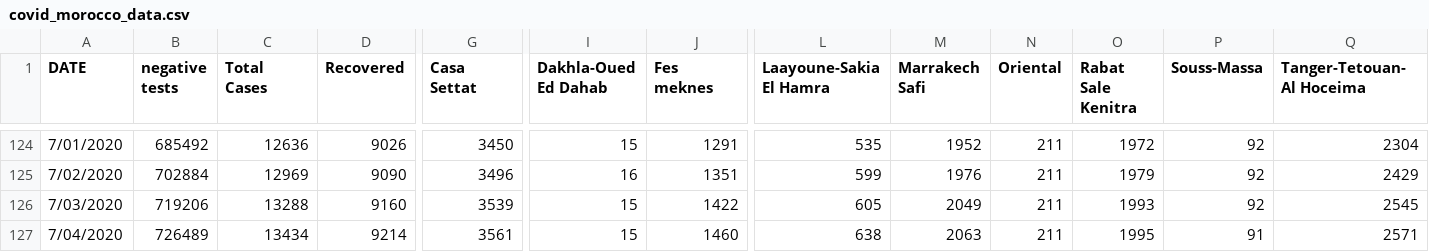
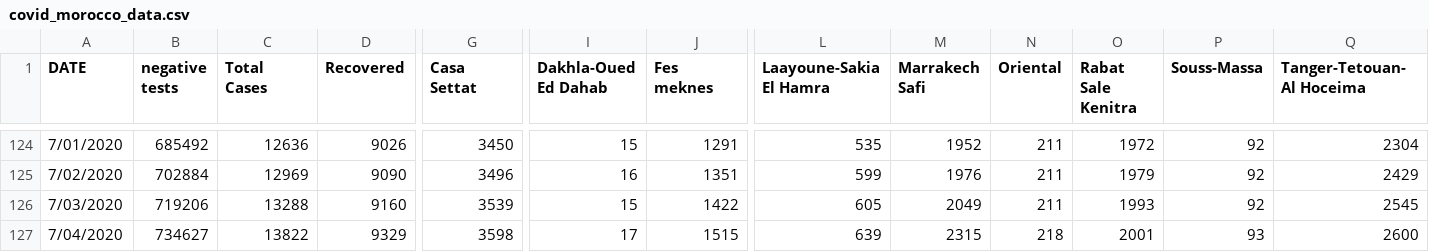
Before and after one commit to ELouardigui/covid_19_data, a CSV file: covid_morocco_data.csv, drawn as a sheet; only a part is shown, gaps mark what is left out; the diff names each change by its address in the sheet, - before the commit and + after, or states it on an @@ line.

Commit message:
new update

```diff
--- a/covid_morocco_data.csv
+++ b/covid_morocco_data.csv
-B127 (negative tests): 726489
+B127 (negative tests): 734627
-C127 (Total Cases): 13434
+C127 (Total Cases): 13822
-D127 (Recovered): 9214
+D127 (Recovered): 9329
-G127 (Casa Settat): 3561
+G127 (Casa Settat): 3598
-I127 (Dakhla-Oued Ed Dahab): 15
+I127 (Dakhla-Oued Ed Dahab): 17
-J127 (Fes meknes): 1460
+J127 (Fes meknes): 1515
-L127 (Laayoune-Sakia El Hamra): 638
+L127 (Laayoune-Sakia El Hamra): 639
-M127 (Marrakech Safi): 2063
+M127 (Marrakech Safi): 2315
-N127 (Oriental): 211
+N127 (Oriental): 218
-O127 (Rabat Sale Kenitra): 1995
+O127 (Rabat Sale Kenitra): 2001
-P127 (Souss-Massa): 91
+P127 (Souss-Massa): 93
-Q127 (Tanger-Tetouan-Al Hoceima): 2571
+Q127 (Tanger-Tetouan-Al Hoceima): 2600
```
